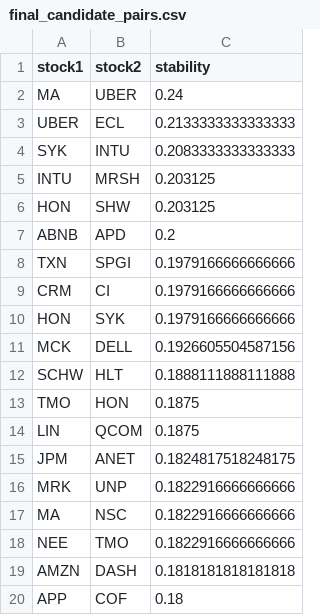
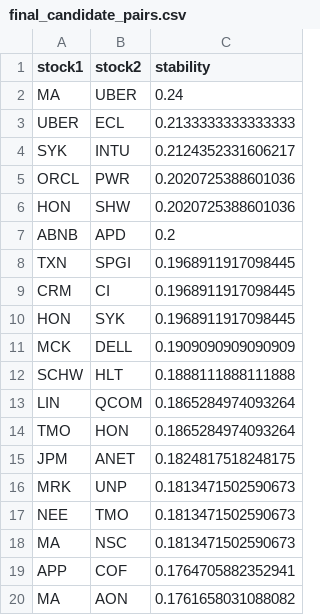
Before and after one commit to AkshayVarshith/Statistical-Arbitrage, a CSV file: results/final_candidate_pairs.csv, drawn as a sheet.

```diff
--- a/results/final_candidate_pairs.csv
+++ b/results/final_candidate_pairs.csv
@@ -3,18 +3,18 @@ MA,UBER,0.24
 UBER,ECL,0.2133333333333333
-SYK,INTU,0.2083333333333333
-INTU,MRSH,0.203125
-HON,SHW,0.203125
+SYK,INTU,0.2124352331606217
+ORCL,PWR,0.2020725388601036
+HON,SHW,0.2020725388601036
 ABNB,APD,0.2
-TXN,SPGI,0.1979166666666666
-CRM,CI,0.1979166666666666
-HON,SYK,0.1979166666666666
-MCK,DELL,0.1926605504587156
+TXN,SPGI,0.1968911917098445
+CRM,CI,0.1968911917098445
+HON,SYK,0.1968911917098445
+MCK,DELL,0.1909090909090909
 SCHW,HLT,0.1888111888111888
-TMO,HON,0.1875
-LIN,QCOM,0.1875
+LIN,QCOM,0.1865284974093264
+TMO,HON,0.1865284974093264
 JPM,ANET,0.1824817518248175
-MRK,UNP,0.1822916666666666
-MA,NSC,0.1822916666666666
-NEE,TMO,0.1822916666666666
-AMZN,DASH,0.1818181818181818
-APP,COF,0.18
+MRK,UNP,0.1813471502590673
+NEE,TMO,0.1813471502590673
+MA,NSC,0.1813471502590673
+APP,COF,0.1764705882352941
+MA,AON,0.1761658031088082
```
Also changed, not shown: results/engle_granger_full_results.csv, results/fdr_surviving_pairs.csv, 47 other files.
